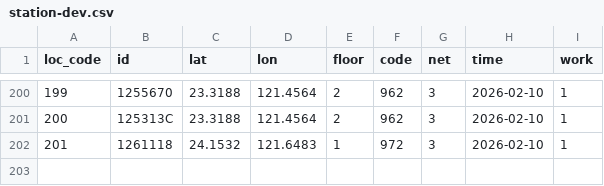
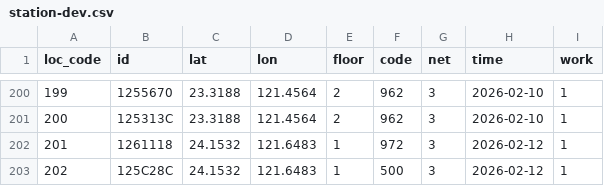
Before and after one commit to ExpTechTW/API, a CSV file: resource/station-dev.csv, drawn as a sheet; only a part is shown, gaps mark what is left out.

Commit message:
fix: station (#210)
test

```diff
--- a/resource/station-dev.csv
+++ b/resource/station-dev.csv
@@ -201,2 +201,3 @@ loc_code,id,lat,lon,floor,code,net,time,work
 200,125313C,23.3188,121.4564,2,962,3,2026-02-10,1
-201,1261118,24.1532,121.6483,1,972,3,2026-02-10,1
+201,1261118,24.1532,121.6483,1,972,3,2026-02-12,1
+202,125C28C,24.1532,121.6483,1,500,3,2026-02-12,1
```
